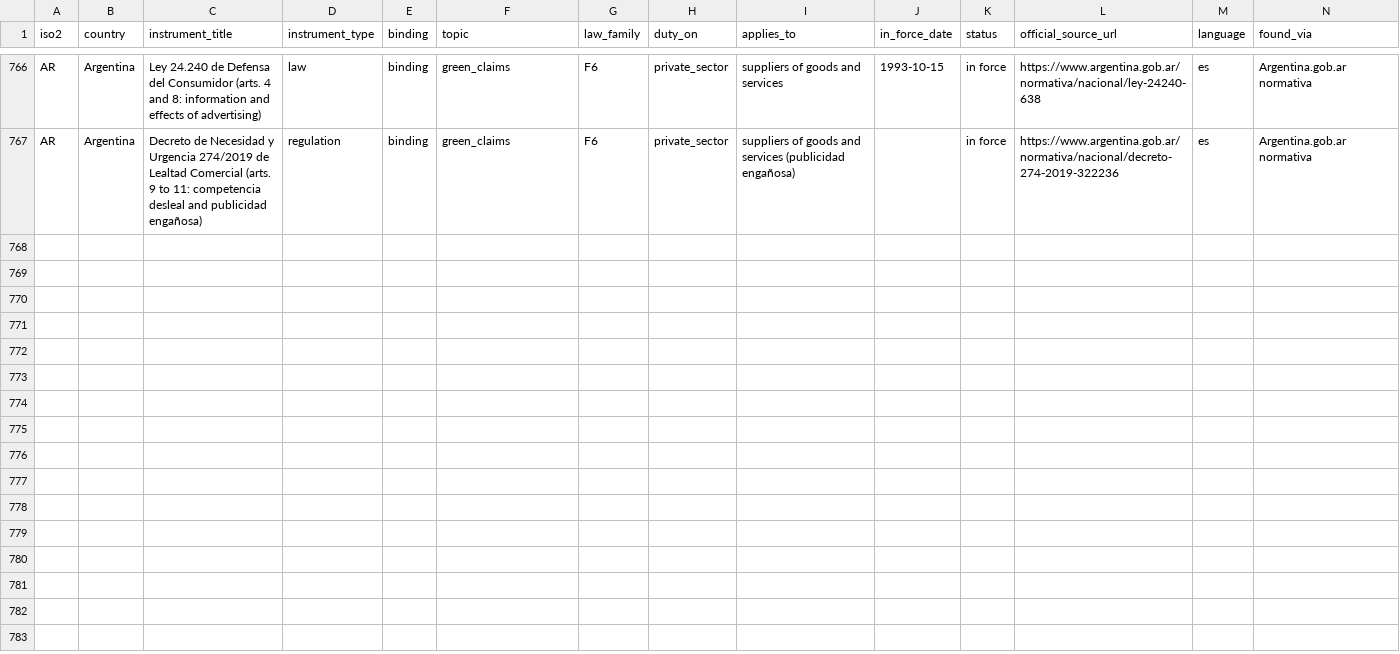
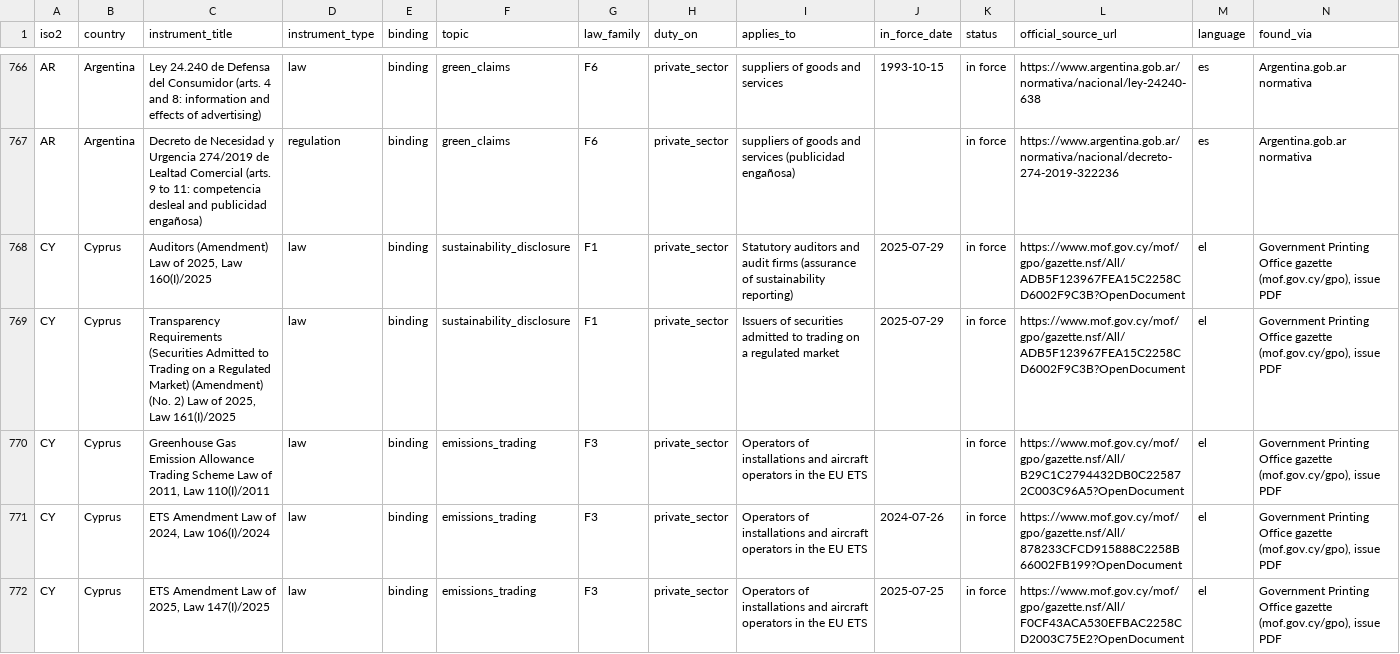
Before and after one commit to GoCarbonTracker-Hq/global-esg-law, a CSV file: register/register.csv, drawn as a sheet; only a part is shown, gaps mark what is left out; rows hold the shown columns only; the diff covers the shown part only; the diff names each change by its address in the sheet, - before the commit and + after, or states it on an @@ line.

```diff
--- a/register/register.csv
+++ b/register/register.csv
+row 768: CY | Cyprus | Auditors (Amendment) Law of 2025, Law 160(I)/2025 | law | binding | sustainability_disclosure | F1 | private_sector | Statutory auditors and audit firms (assurance of sustainability reporting) | 2025-07-29 | in force | https://www.mof.gov.cy/mof/gpo/gazette.nsf/All/ADB5F123967FEA15C2258CD6002F9C3B?OpenDocument | el | Government Printing Office gazette (mof.gov.cy/gpo), issue PDF
+row 769: CY | Cyprus | Transparency Requirements (Securities Admitted to Trading on a Regulated Market) (Amendment) (No. 2) Law of 2025, Law 161(I)/2025 | law | binding | sustainability_disclosure | F1 | private_sector | Issuers of securities admitted to trading on a regulated market | 2025-07-29 | in force | https://www.mof.gov.cy/mof/gpo/gazette.nsf/All/ADB5F123967FEA15C2258CD6002F9C3B?OpenDocument | el | Government Printing Office gazette (mof.gov.cy/gpo), issue PDF
+row 770: CY | Cyprus | Greenhouse Gas Emission Allowance Trading Scheme Law of 2011, Law 110(I)/2011 | law | binding | emissions_trading | F3 | private_sector | Operators of installations and aircraft operators in the EU ETS |  | in force | https://www.mof.gov.cy/mof/gpo/gazette.nsf/All/B29C1C2794432DB0C225872C003C96A5?OpenDocument | el | Government Printing Office gazette (mof.gov.cy/gpo), issue PDF
+row 771: CY | Cyprus | ETS Amendment Law of 2024, Law 106(I)/2024 | law | binding | emissions_trading | F3 | private_sector | Operators of installations and aircraft operators in the EU ETS | 2024-07-26 | in force | https://www.mof.gov.cy/mof/gpo/gazette.nsf/All/878233CFCD915888C2258B66002FB199?OpenDocument | el | Government Printing Office gazette (mof.gov.cy/gpo), issue PDF
+row 772: CY | Cyprus | ETS Amendment Law of 2025, Law 147(I)/2025 | law | binding | emissions_trading | F3 | private_sector | Operators of installations and aircraft operators in the EU ETS | 2025-07-25 | in force | https://www.mof.gov.cy/mof/gpo/gazette.nsf/All/F0CF43ACA530EFBAC2258CD2003C75E2?OpenDocument | el | Government Printing Office gazette (mof.gov.cy/gpo), issue PDF
```
Also changed, not shown: 4 added rows and 2 edited cells elsewhere in this file, 6 other files.
